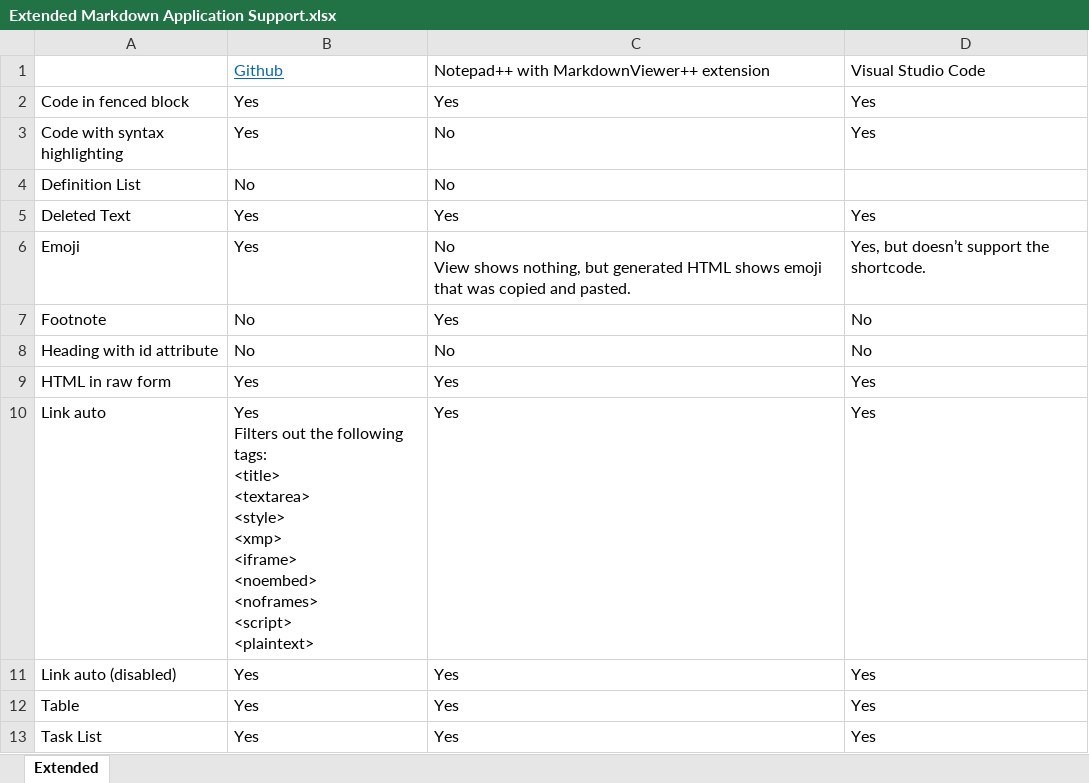
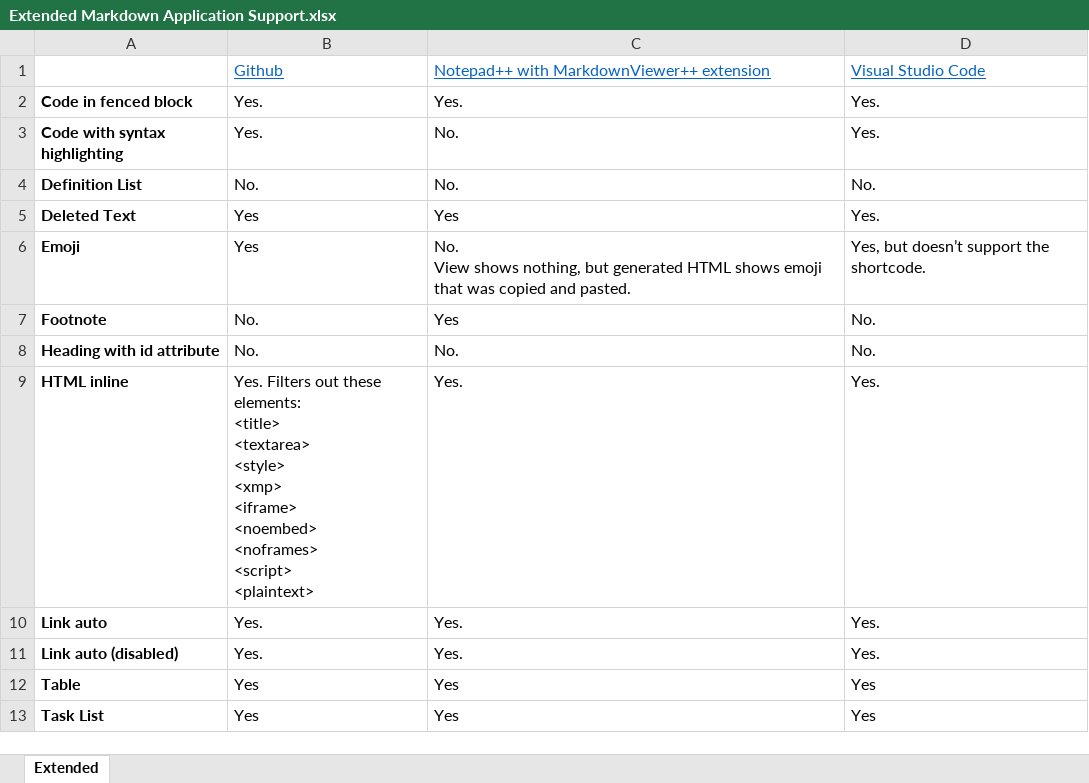
Before and after one commit to robole/markdown-reference, an Excel workbook: Extended Markdown Application Support.xlsx, sheet Extended, drawn as a sheet; values as stored, in another font and other column widths than the file's, no borders; conditional formats not drawn; removed rows and columns are numbered as before the commit, all else as after; ↵ is a line break in a cell; the diff names each change by its address in the sheet, - before the commit and + after, or states it on an @@ line.

```diff
--- a/Extended Markdown Application Support.xlsx (sheet Extended)
+++ b/Extended Markdown Application Support.xlsx (sheet Extended)
@@ C1:D1 underline: off → on, text colour: black → #0563C1 @@
-A2:A8 bold: off
+A2:A8 bold: on
-B2:B3: Yes
+B2:B3: Yes.
-C2: Yes
+C2: Yes.
-D2:D3: Yes
+D2:D3: Yes.
-C3:C4: No
+C3:C4: No.
-B4: No
+B4: No.
-D4: (empty)
+D4: No.
-D5: Yes
+D5: Yes.
-C6: No ↵ View shows…
+C6: No. ↵ View shows…
-B7:B8: No
+B7:B8: No.
-D7:D8: No
+D7:D8: No.
-C8: No
+C8: No.
-row 9: HTML in raw form | Yes | Yes | Yes
+row 9: HTML inline | Yes. Filters out these elements: ↵ <title> ↵ <textarea> ↵ <style> ↵ <xmp> ↵ <iframe> ↵ <noembed> ↵ <noframes> ↵ <script> ↵ <plaintext> | Yes. | Yes.
-A10:A13 bold: off
+A10:A13 bold: on
-B10: Yes ↵ Filters out the following tags: ↵ <title> ↵ <textarea> ↵ <style> ↵ <xmp> ↵ <iframe> ↵ <noembed> ↵ <noframes> ↵ <script> ↵ <plaintext>
+B10: Yes.
-C10:C11: Yes
+C10:C11: Yes.
-D10:D11: Yes
+D10:D11: Yes.
-B11: Yes
+B11: Yes.
```
Also changed, not shown: 7 other files.
